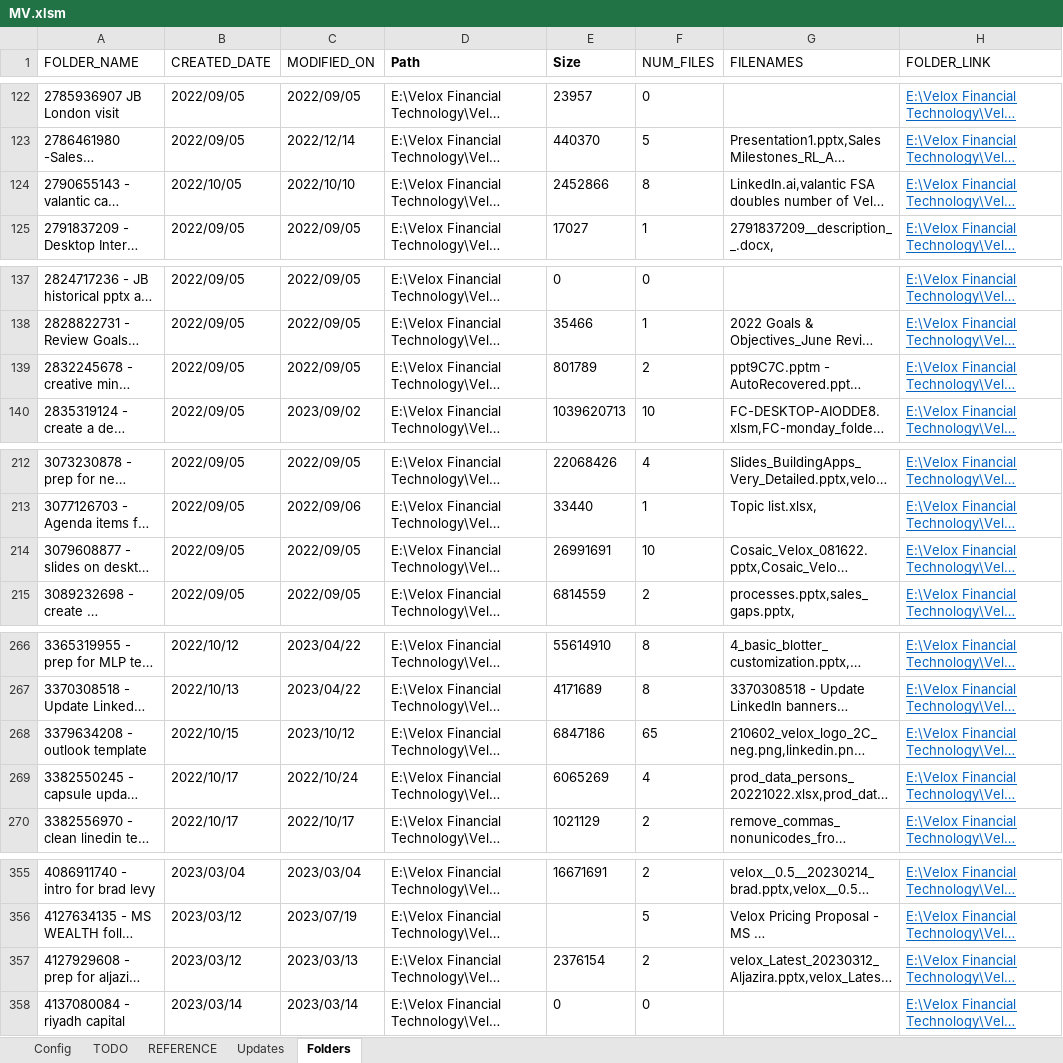
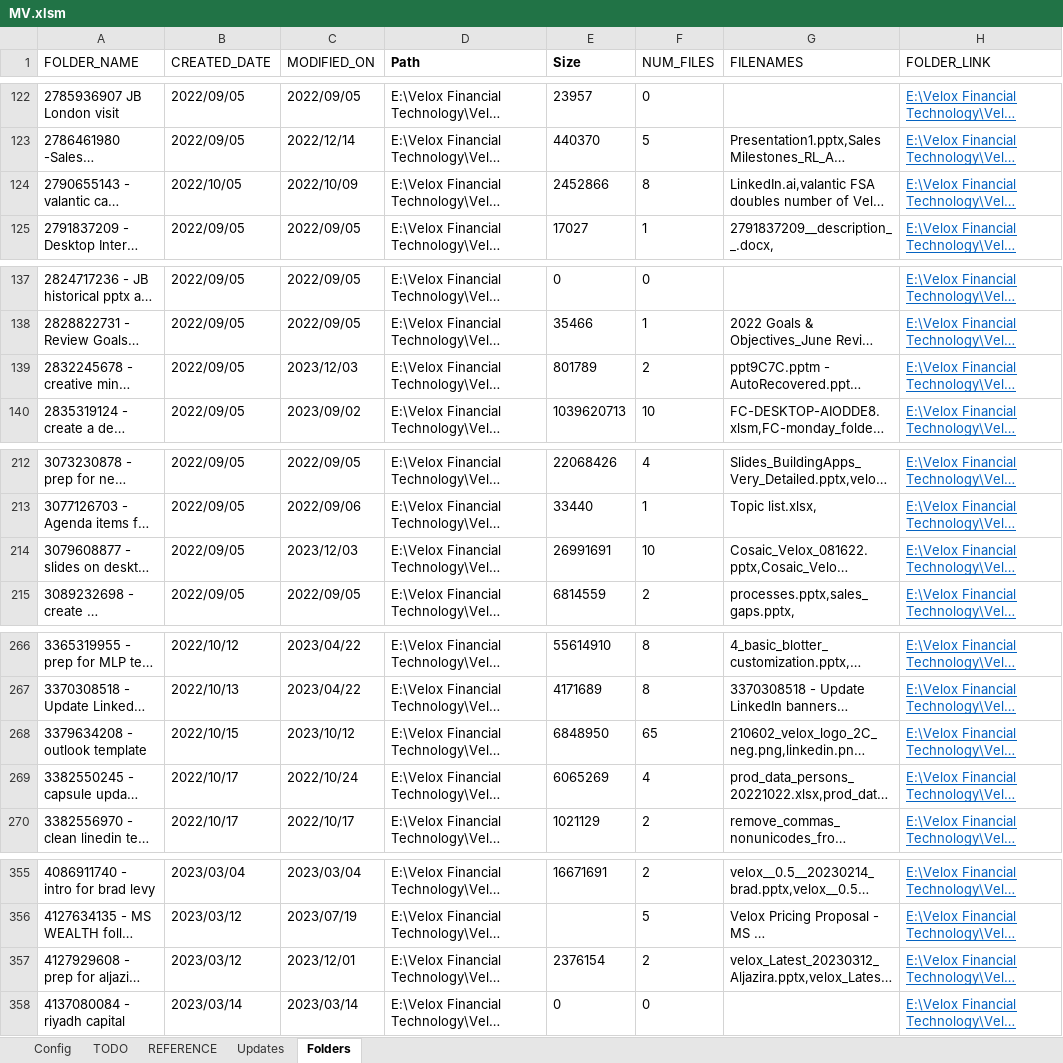
Before and after one commit to burtnolej/excelvba, an Excel workbook: MV.xlsm/MV.xlsm, sheet Folders, drawn as a sheet; only a part is shown, gaps mark what is left out; long unchanged cells end in …; values as stored, in another font and other column widths than the file's, no borders; the diff covers the shown part only; the diff names each change by its address in the sheet, - before the commit and + after, or states it on an @@ line.

```diff
--- a/MV.xlsm/MV.xlsm (sheet Folders)
+++ b/MV.xlsm/MV.xlsm (sheet Folders)
-C124 (MODIFIED_ON): 2022/10/10
+C124 (MODIFIED_ON): 2022/10/09
-C139 (MODIFIED_ON): 2022/09/05
+C139 (MODIFIED_ON): 2023/12/03
-C214 (MODIFIED_ON): 2022/09/05
+C214 (MODIFIED_ON): 2023/12/03
-E268 (Size): 6847186
+E268 (Size): 6848950
-C357 (MODIFIED_ON): 2023/03/13
+C357 (MODIFIED_ON): 2023/12/01
```
Also changed, not shown: 1 added row and 26 edited cells elsewhere in this sheet, sheet Updates, sheet Config, charts or pictures, 3 other files.
